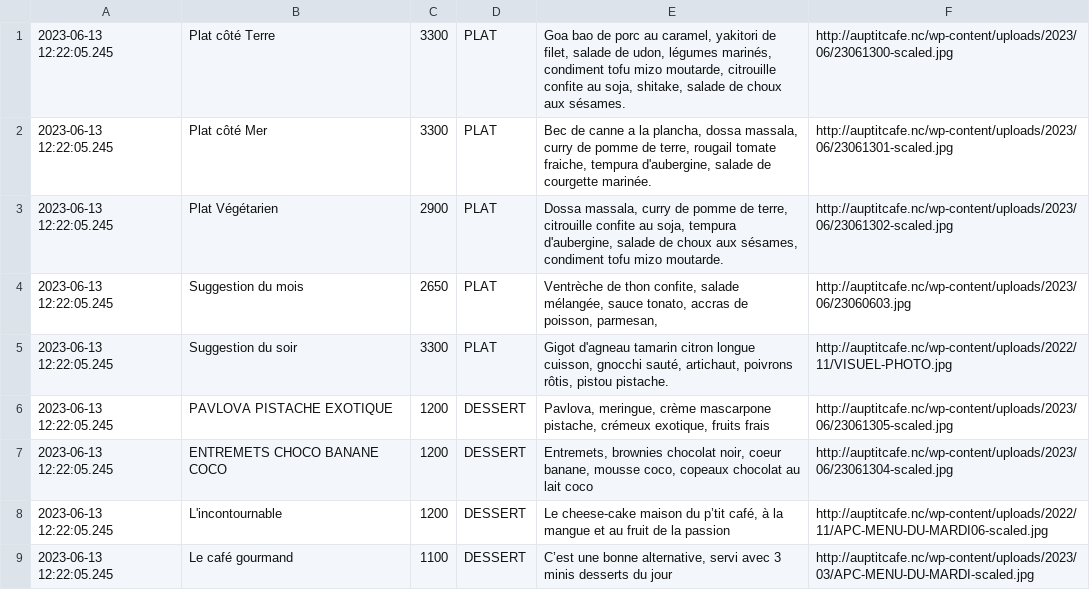
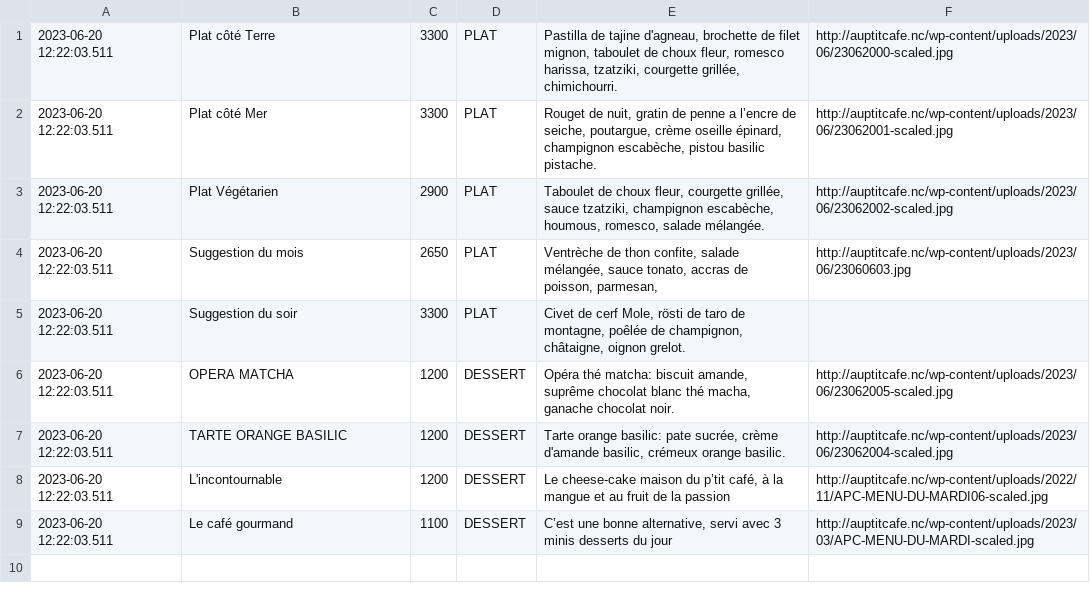
Before and after one commit to adriens/auptitcafe-data, a CSV file: data/current_menus.csv, drawn as a sheet.

```diff
--- a/data/current_menus.csv
+++ b/data/current_menus.csv
@@ -1,9 +1,9 @@
-2023-06-13 12:22:05.245,Plat côté Terre,3300,PLAT,"Goa bao de porc au caramel, yakitori de filet, salade de udon, légumes marinés, condiment tofu mizo moutarde, citrouille confite au soja, shitake, salade de choux aux sésames.",http://auptitcafe.nc/wp-content/uploads/2023/06/23061300-scaled.jpg
-2023-06-13 12:22:05.245,Plat côté Mer,3300,PLAT,"Bec de canne a la plancha, dossa massala, curry de pomme de terre, rougail tomate fraiche, tempura d'aubergine, salade de courgette marinée.",http://auptitcafe.nc/wp-content/uploads/2023/06/23061301-scaled.jpg
-2023-06-13 12:22:05.245,Plat Végétarien,2900,PLAT,"Dossa massala, curry de pomme de terre, citrouille confite au soja, tempura d'aubergine, salade de choux aux sésames, condiment tofu mizo moutarde.",http://auptitcafe.nc/wp-content/uploads/2023/06/23061302-scaled.jpg
-2023-06-13 12:22:05.245,Suggestion du mois,2650,PLAT,"Ventrèche de thon confite, salade mélangée, sauce tonato, accras de poisson, parmesan,",http://auptitcafe.nc/wp-content/uploads/2023/06/23060603.jpg
-2023-06-13 12:22:05.245,Suggestion du soir,3300,PLAT,"Gigot d'agneau tamarin citron longue cuisson, gnocchi sauté, artichaut, poivrons rôtis, pistou pistache.",http://auptitcafe.nc/wp-content/uploads/2022/11/VISUEL-PHOTO.jpg
-2023-06-13 12:22:05.245,PAVLOVA PISTACHE EXOTIQUE,1200,DESSERT,"Pavlova, meringue, crème mascarpone pistache, crémeux exotique, fruits frais",http://auptitcafe.nc/wp-content/uploads/2023/06/23061305-scaled.jpg
-2023-06-13 12:22:05.245,ENTREMETS CHOCO BANANE COCO,1200,DESSERT,"Entremets, brownies chocolat noir, coeur banane, mousse coco, copeaux chocolat au lait coco",http://auptitcafe.nc/wp-content/uploads/2023/06/23061304-scaled.jpg
-2023-06-13 12:22:05.245,L'incontournable,1200,DESSERT,"Le cheese-cake maison du p’tit café, à la mangue et au fruit de la passion",http://auptitcafe.nc/wp-content/uploads/2022/11/APC-MENU-DU-MARDI06-scaled.jpg
-2023-06-13 12:22:05.245,Le café gourmand,1100,DESSERT,"C’est une bonne alternative, servi avec 3 minis desserts du jour",http://auptitcafe.nc/wp-content/uploads/2023/03/APC-MENU-DU-MARDI-scaled.jpg
+2023-06-20 12:22:03.511,Plat côté Terre,3300,PLAT,"Pastilla de tajine d'agneau, brochette de filet mignon, taboulet de choux fleur, romesco harissa, tzatziki, courgette grillée, chimichourri.",http://auptitcafe.nc/wp-content/uploads/2023/06/23062000-scaled.jpg
+2023-06-20 12:22:03.511,Plat côté Mer,3300,PLAT,"Rouget de nuit, gratin de penne a l’encre de seiche, poutargue, crème oseille épinard, champignon escabèche, pistou basilic pistache.",http://auptitcafe.nc/wp-content/uploads/2023/06/23062001-scaled.jpg
+2023-06-20 12:22:03.511,Plat Végétarien,2900,PLAT,"Taboulet de choux fleur, courgette grillée, sauce tzatziki, champignon escabèche, houmous, romesco, salade mélangée.",http://auptitcafe.nc/wp-content/uploads/2023/06/23062002-scaled.jpg
+2023-06-20 12:22:03.511,Suggestion du mois,2650,PLAT,"Ventrèche de thon confite, salade mélangée, sauce tonato, accras de poisson, parmesan,",http://auptitcafe.nc/wp-content/uploads/2023/06/23060603.jpg
+2023-06-20 12:22:03.511,Suggestion du soir,3300,PLAT,"Civet de cerf Mole, rösti de taro de montagne, poêlée de champignon, châtaigne, oignon grelot.",
+2023-06-20 12:22:03.511,OPERA MATCHA,1200,DESSERT,"Opéra thé matcha: biscuit amande, suprême chocolat blanc thé macha, ganache chocolat noir.",http://auptitcafe.nc/wp-content/uploads/2023/06/23062005-scaled.jpg
+2023-06-20 12:22:03.511,TARTE ORANGE BASILIC,1200,DESSERT,"Tarte orange basilic: pate sucrée, crème d'amande basilic, crémeux orange basilic.",http://auptitcafe.nc/wp-content/uploads/2023/06/23062004-scaled.jpg
+2023-06-20 12:22:03.511,L'incontournable,1200,DESSERT,"Le cheese-cake maison du p’tit café, à la mangue et au fruit de la passion",http://auptitcafe.nc/wp-content/uploads/2022/11/APC-MENU-DU-MARDI06-scaled.jpg
+2023-06-20 12:22:03.511,Le café gourmand,1100,DESSERT,"C’est une bonne alternative, servi avec 3 minis desserts du jour",http://auptitcafe.nc/wp-content/uploads/2023/03/APC-MENU-DU-MARDI-scaled.jpg
```
Also changed, not shown: data/current_menus_headers.csv, data/menus_hist.csv.
